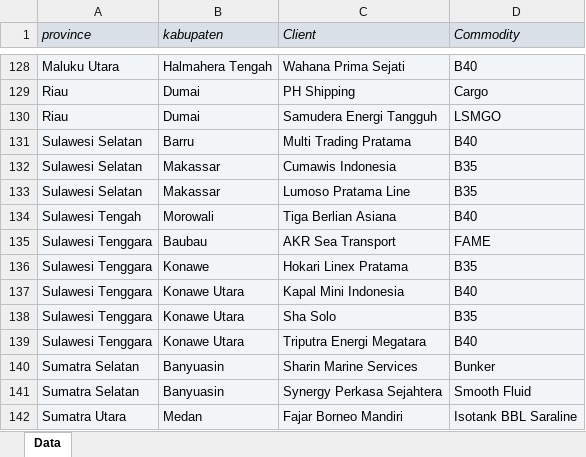
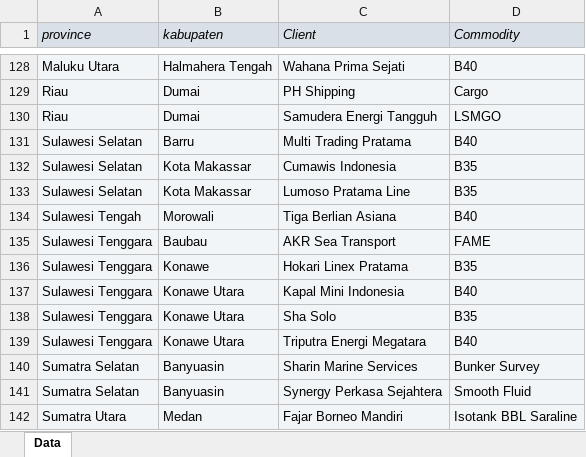
Before and after one commit to mirfanramadhan227-prog/SpecialThanks, an Excel workbook: data.xlsx, sheet Data, drawn as a sheet; only a part is shown, gaps mark what is left out; values as stored, in another font and other column widths than the file's, no borders; the diff names each change by its address in the sheet, - before the commit and + after, or states it on an @@ line.

```diff
--- a/data.xlsx (sheet Data)
+++ b/data.xlsx (sheet Data)
-B132:B133 (kabupaten): Makassar
+B132:B133 (kabupaten): Kota Makassar
-D140 (Commodity): Bunker
+D140 (Commodity): Bunker Survey
```
Also changed, not shown: attribute_table.xlsx, 3 other files.
